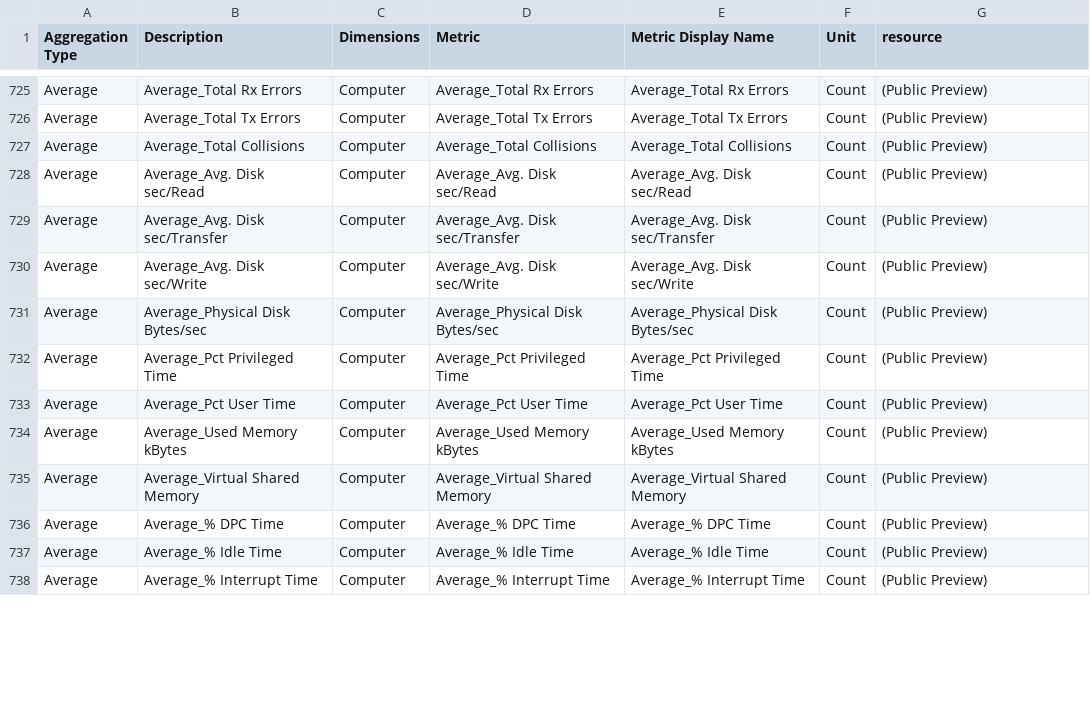
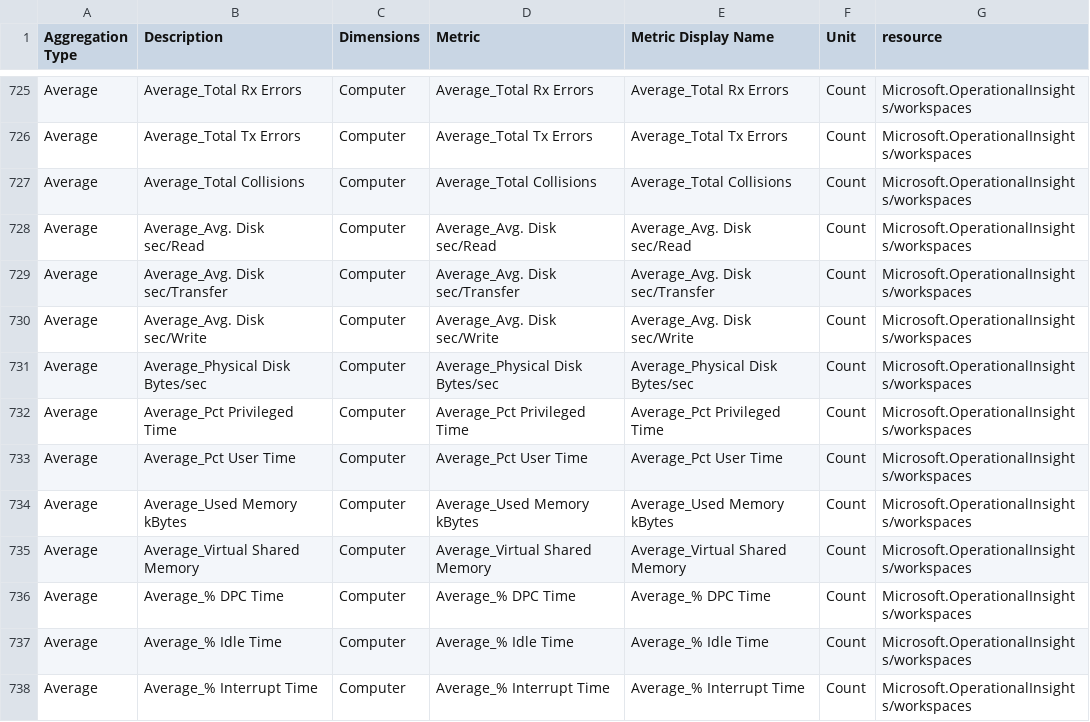
Before and after one commit to mebjas/Azure-Resource-Analysis, a CSV file: dataset/dataset.csv, drawn as a sheet; only a part is shown, gaps mark what is left out; the diff covers the shown part only; the diff names each change by its address in the sheet, - before the commit and + after, or states it on an @@ line.

```diff
--- a/dataset/dataset.csv
+++ b/dataset/dataset.csv
-G725:G738 (resource): (Public Preview)
+G725:G738 (resource): Microsoft.OperationalInsights/workspaces
```
Also changed, not shown: 56 edited cells elsewhere in this file, 3 other files.
